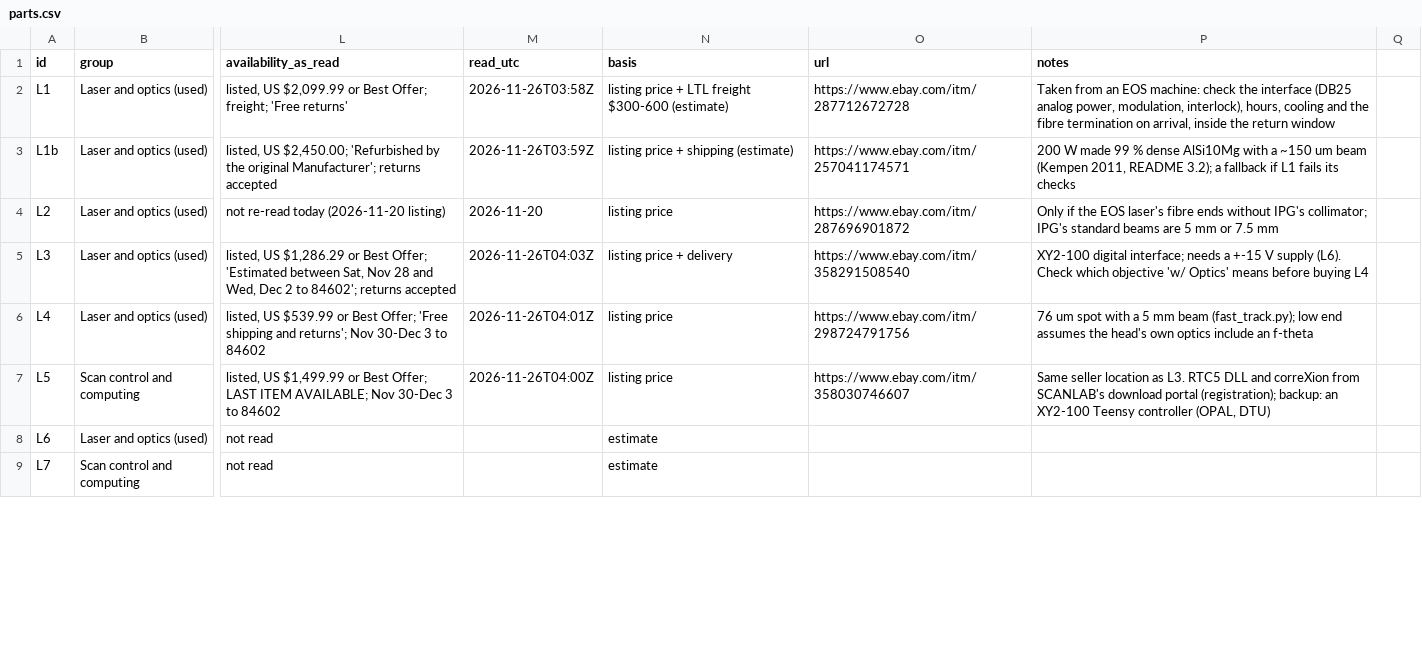
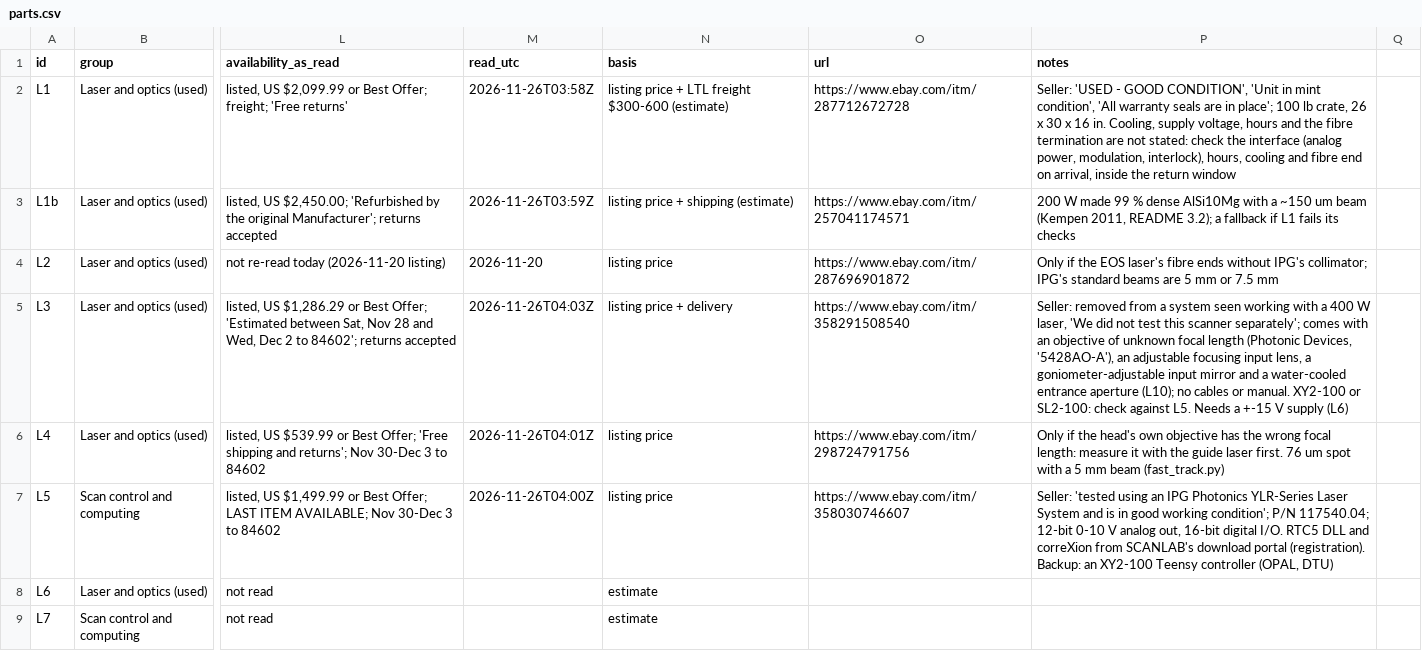
Before and after one commit to vertical-cloud-lab/digital-alloy-lab, a CSV file: desktop-lpbf/fast-track/parts.csv, drawn as a sheet; only a part is shown, gaps mark what is left out; the diff covers the shown part only; the diff names each change by its address in the sheet, - before the commit and + after, or states it on an @@ line.

```diff
--- a/desktop-lpbf/fast-track/parts.csv
+++ b/desktop-lpbf/fast-track/parts.csv
-P2 (notes): Taken from an EOS machine: check the interface (DB25 analog power, modulation, interlock), hours, cooling and the fibre termination on arrival,…
+P2 (notes): Seller: 'USED - GOOD CONDITION', 'Unit in mint condition', 'All warranty seals are in place'; 100 lb crate, 26 x 30 x 16 in. Cooling, supply voltage, hours and the fibre termination are not stated: check the interface (analog power, modulation, interlock), hours, cooling and fibre end on arrival,…
-P5 (notes): XY2-100 digital interface; needs a +-15 V supply (L6). Check which objective 'w/ Optics' means before buying L4
+P5 (notes): Seller: removed from a system seen working with a 400 W laser, 'We did not test this scanner separately'; comes with an objective of unknown focal length (Photonic Devices, '5428AO-A'), an adjustable focusing input lens, a goniometer-adjustable input mirror and a water-cooled entrance aperture (L10); no cables or manual. XY2-100 or SL2-100: check against L5. Needs a +-15 V supply (L6)
-P6 (notes): 76 um spot with a 5 mm beam (fast_track.py); low end assumes the head's own optics include an f-theta
+P6 (notes): Only if the head's own objective has the wrong focal length: measure it with the guide laser first. 76 um spot with a 5 mm beam (fast_track.py)
-P7 (notes): Same seller location as L3. RTC5 DLL and correXion from SCANLAB's download portal (registration); backup: an XY2-100…
+P7 (notes): Seller: 'tested using an IPG Photonics YLR-Series Laser System and is in good working condition'; P/N 117540.04; 12-bit 0-10 V analog out, 16-bit digital I/O. RTC5 DLL and correXion from SCANLAB's download portal (registration). Backup: an XY2-100…
```
Also changed, not shown: 1 added row and 2 edited cells elsewhere in this file, 3 other files.
